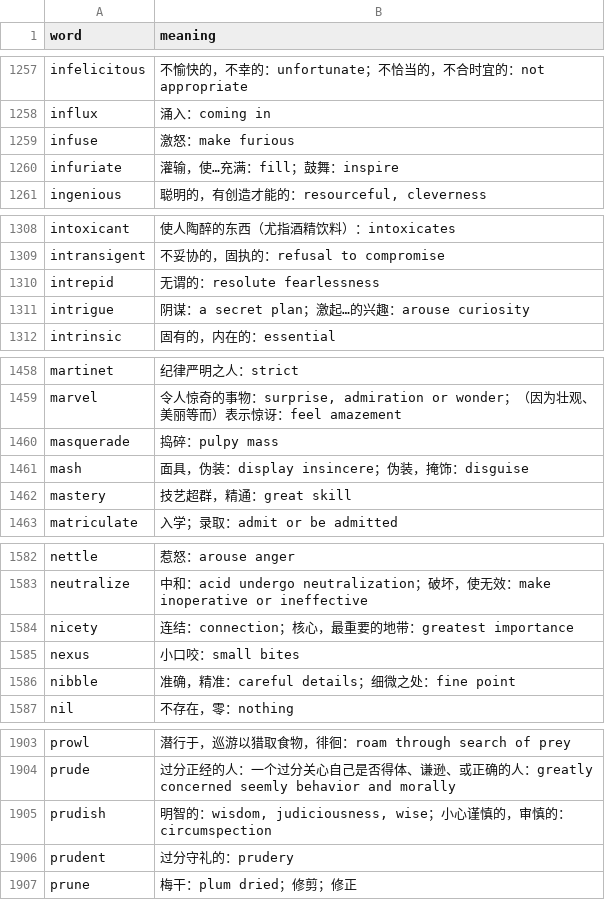
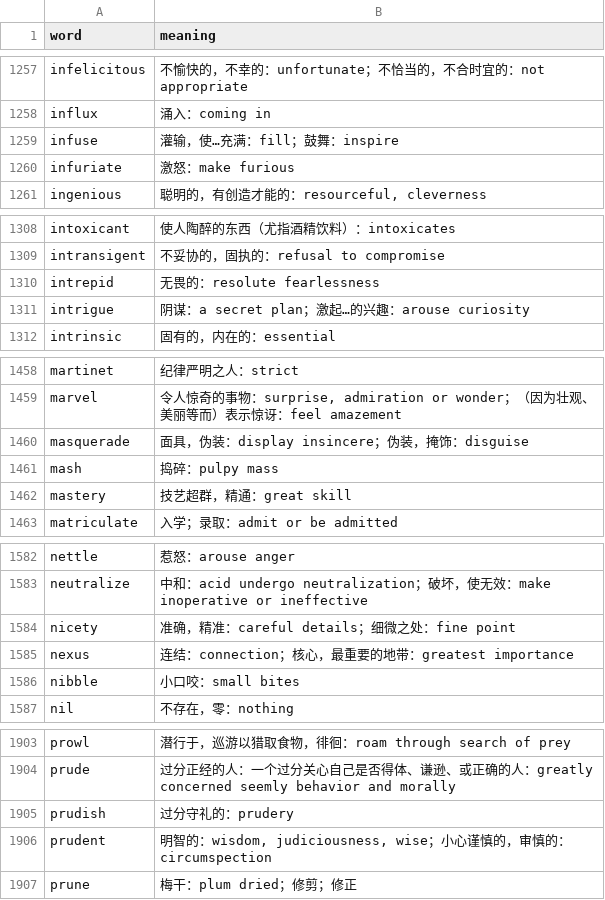
Before and after one commit to BichengLUO/K3SimSearch, a CSV file: UK3_exe/ZYNM3K.csv, drawn as a sheet; only a part is shown, gaps mark what is left out.

```diff
--- a/UK3_exe/ZYNM3K.csv
+++ b/UK3_exe/ZYNM3K.csv
@@ -1258,4 +1258,4 @@ infelicitous,不愉快的，不幸的：unfortunate；不恰当的，不合时
 influx,涌入：coming in
-infuse,激怒：make furious
-infuriate,灌输，使…充满：fill；鼓舞：inspire
+infuse,灌输，使…充满：fill；鼓舞：inspire
+infuriate,激怒：make furious
 ingenious,"聪明的，有创造才能的：resourceful, cleverness"
@@ -1309,3 +1309,3 @@ intoxicant,使人陶醉的东西（尤指酒精饮料）：intoxicates
 intransigent,不妥协的，固执的：refusal to compromise
-intrepid,无谓的：resolute fearlessness
+intrepid,无畏的：resolute fearlessness
 intrigue,阴谋：a secret plan；激起…的兴趣：arouse curiosity
@@ -1459,4 +1459,4 @@ martinet,纪律严明之人：strict
 marvel,"令人惊奇的事物：surprise, admiration or wonder；（因为壮观、美丽等而）表示惊讶：feel amazement"
-masquerade,捣碎：pulpy mass
-mash,面具，伪装：display insincere；伪装，掩饰：disguise
+masquerade,面具，伪装：display insincere；伪装，掩饰：disguise
+mash,捣碎：pulpy mass
 mastery,技艺超群，精通：great skill
@@ -1583,5 +1583,5 @@ nettle,惹怒：arouse anger
 neutralize,中和：acid undergo neutralization；破坏，使无效：make inoperative or ineffective
-nicety,连结：connection；核心，最重要的地带：greatest importance
-nexus,小口咬：small bites
-nibble,准确，精准：careful details；细微之处：fine point
+nicety,准确，精准：careful details；细微之处：fine point
+nexus,连结：connection；核心，最重要的地带：greatest importance
+nibble,小口咬：small bites
 nil,不存在，零：nothing
@@ -1904,4 +1904,4 @@ prowl,潜行于，巡游以猎取食物，徘徊：roam through search of prey
 prude,过分正经的人：一个过分关心自己是否得体、谦逊、或正确的人：greatly concerned seemly behavior and morally
-prudish,"明智的：wisdom, judiciousness, wise；小心谨慎的，审慎的：circumspection"
-prudent,过分守礼的：prudery
+prudish,过分守礼的：prudery
+prudent,"明智的：wisdom, judiciousness, wise；小心谨慎的，审慎的：circumspection"
 prune,梅干：plum dried；修剪；修正
```
Also changed, not shown: 5 other files.
